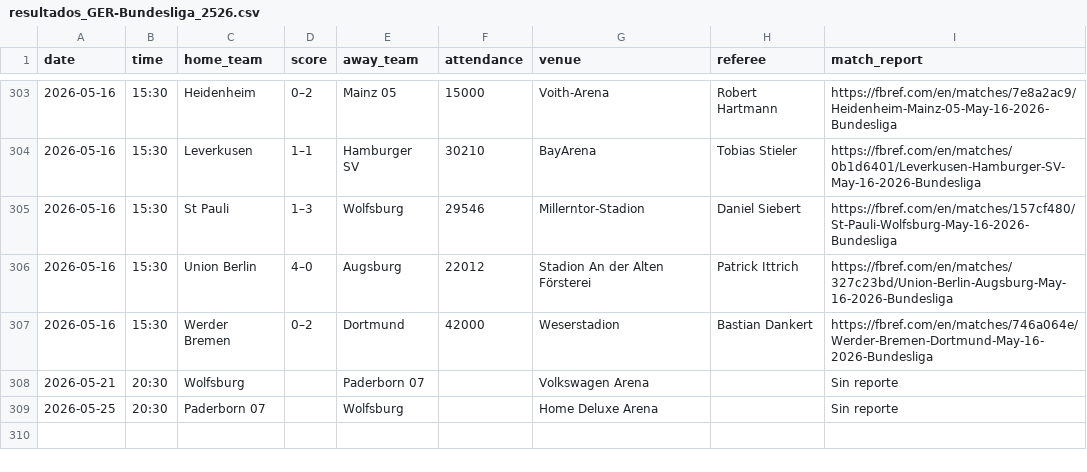
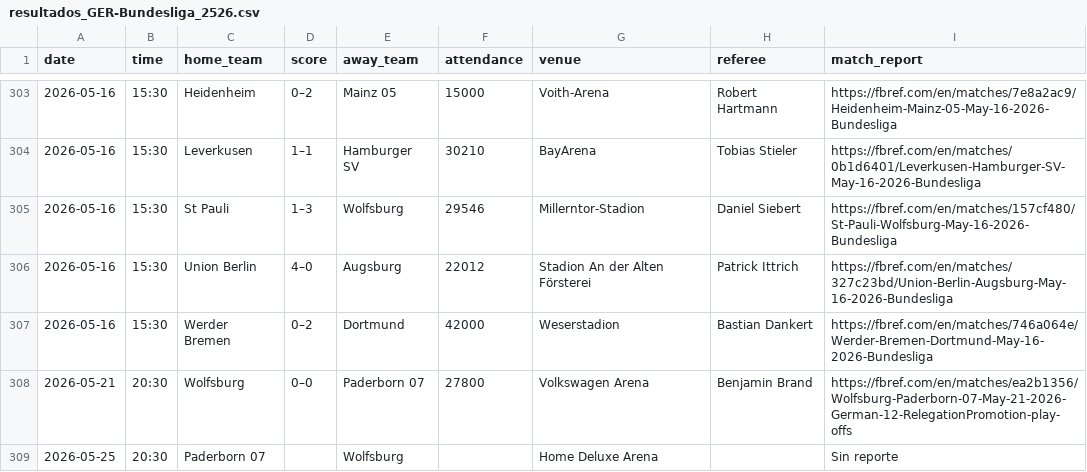
Before and after one commit to Sergio0032/Los-quesos, a CSV file: datos_resultados/resultados_GER-Bundesliga_2526.csv, drawn as a sheet; only a part is shown, gaps mark what is left out.

```diff
--- a/datos_resultados/resultados_GER-Bundesliga_2526.csv
+++ b/datos_resultados/resultados_GER-Bundesliga_2526.csv
@@ -307,3 +307,3 @@
 2026-05-16,15:30,Werder Bremen,0–2,Dortmund,42000,Weserstadion,Bastian Dankert,https://fbref.com/en/matches/746a064e/Werder-Bremen-Dortmund-May-16-2026-Bundesliga
-2026-05-21,20:30,Wolfsburg,,Paderborn 07,,Volkswagen Arena,,Sin reporte
+2026-05-21,20:30,Wolfsburg,0–0,Paderborn 07,27800,Volkswagen Arena,Benjamin Brand,https://fbref.com/en/matches/ea2b1356/Wolfsburg-Paderborn-07-May-21-2026-German-12-RelegationPromotion-play-offs
 2026-05-25,20:30,Paderborn 07,,Wolfsburg,,Home Deluxe Arena,,Sin reporte
```
Also changed, not shown: datos_resultados/resultados_ENG-Premier_League_2526.csv, datos_resultados/resultados_ESP-La_Liga_2526.csv, 6 other files.
